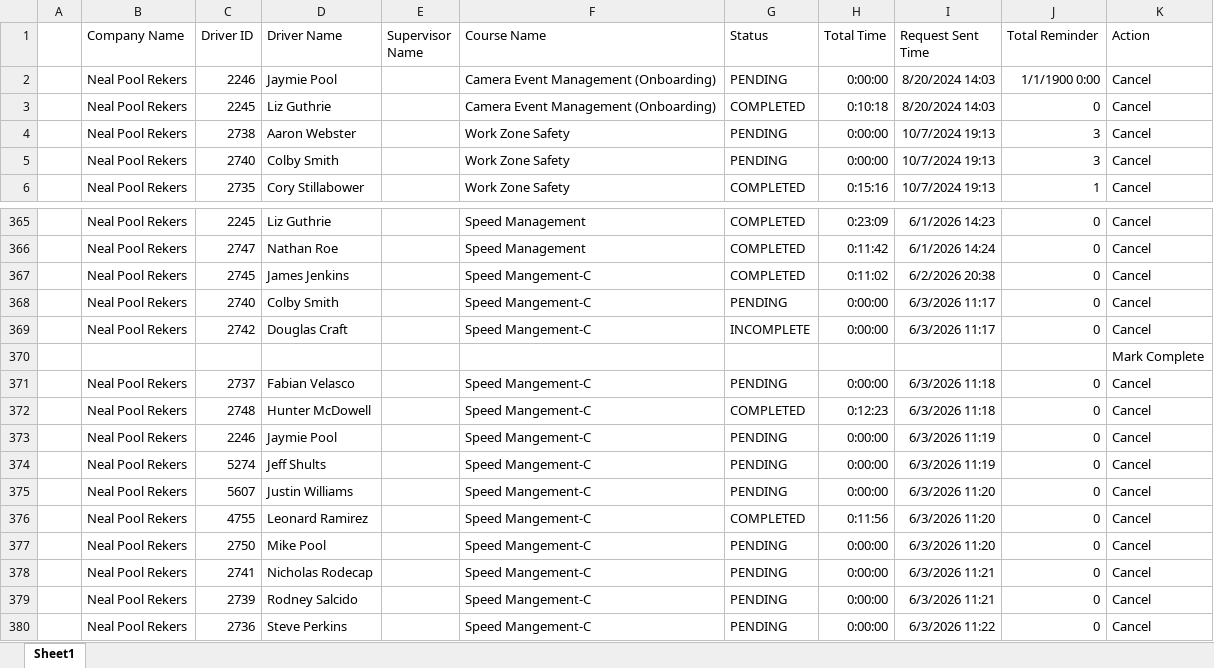
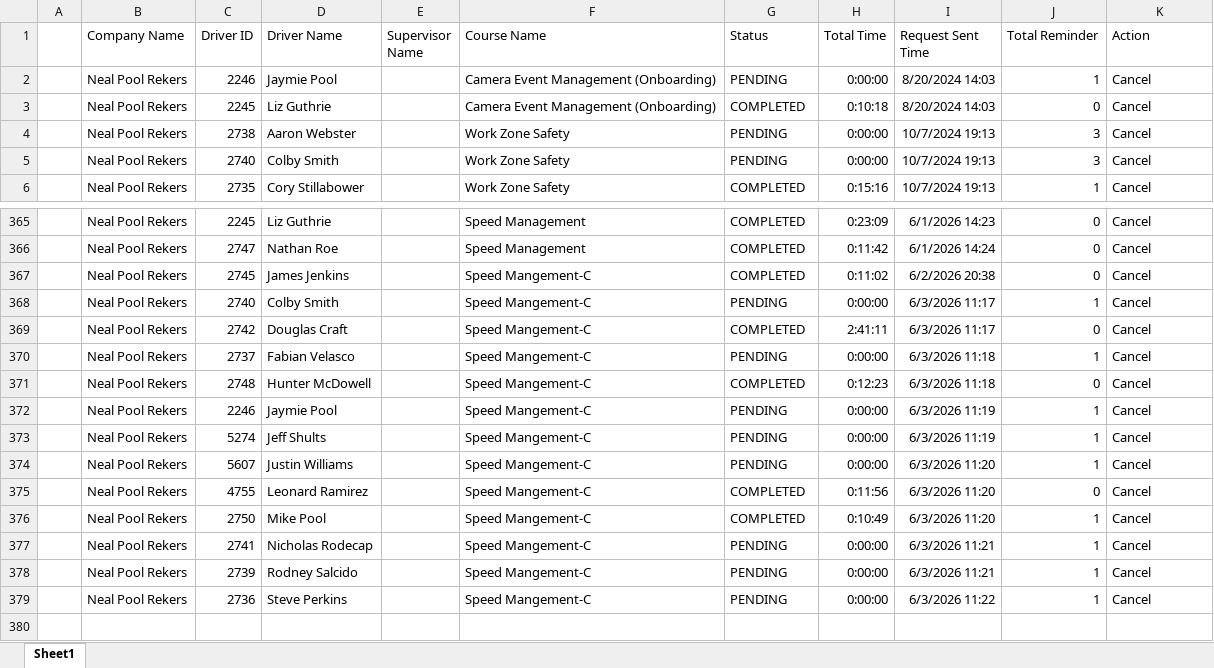
Before and after one commit to jmullins-DEN/neal-pool, an Excel workbook: training.xlsx, sheet Sheet1, drawn as a sheet; only a part is shown, gaps mark what is left out; values as stored, in another font and other column widths than the file's, no borders; removed rows and columns are numbered as before the commit, all else as after; the diff names each change by its address in the sheet, - before the commit and + after, or states it on an @@ line.

```diff
--- a/training.xlsx (sheet Sheet1)
+++ b/training.xlsx (sheet Sheet1)
-J2 (Total Reminder): 1/1/1900 0:00
+J2 (Total Reminder): 1
-J368 (Total Reminder): 0
+J368 (Total Reminder): 1
-G369 (Status): INCOMPLETE
+G369 (Status): COMPLETED
-H369 (Total Time): 0:00:00
+H369 (Total Time): 2:41:11
-row 370:  |  |  |  |  |  |  |  |  |  | Mark Complete
-J370 (Total Reminder): 0
+J370 (Total Reminder): 1
-J372:J374 (Total Reminder): 0
+J372:J374 (Total Reminder): 1
-G376 (Status): PENDING
+G376 (Status): COMPLETED
-H376 (Total Time): 0:00:00
+H376 (Total Time): 0:10:49
-J376:J379 (Total Reminder): 0
+J376:J379 (Total Reminder): 1
```
Also changed, not shown: camera_events.xlsx, 1 other file.
